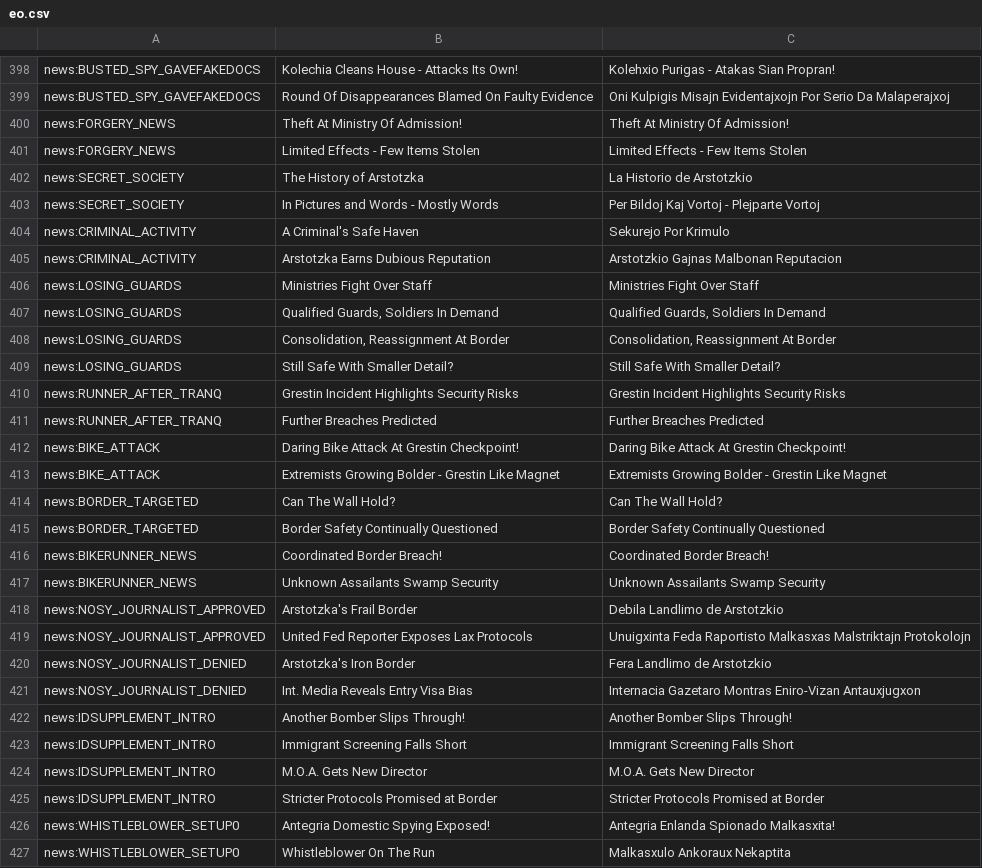
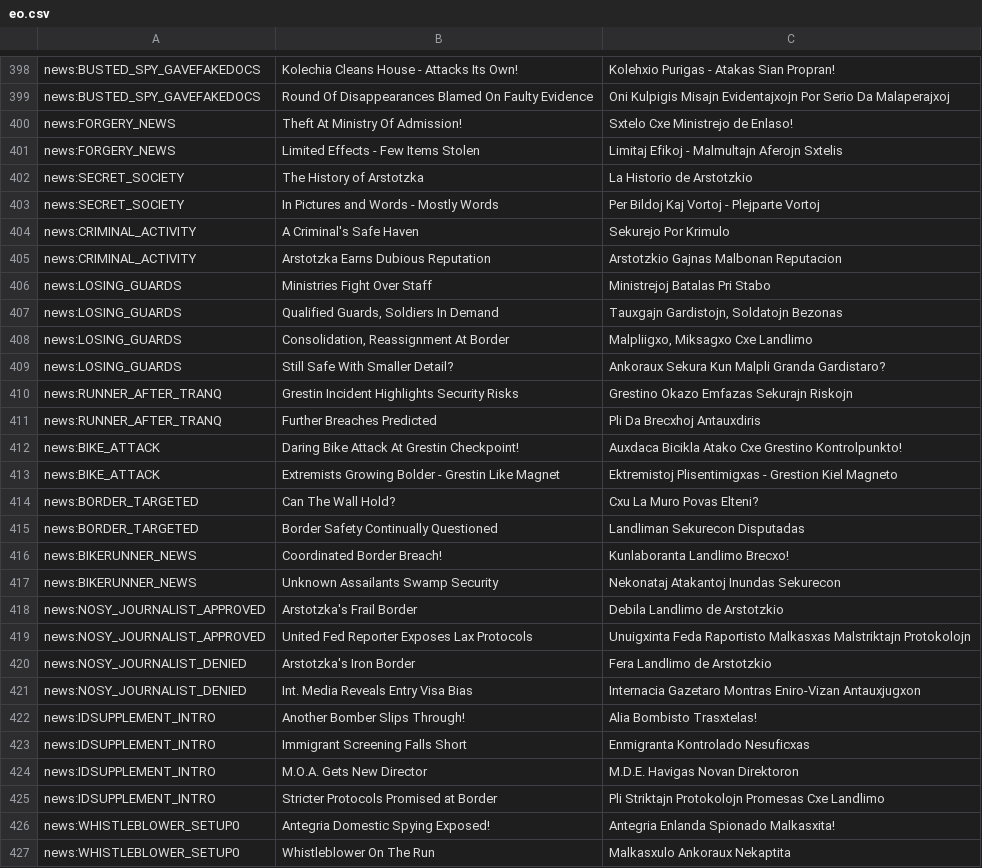
Before and after one commit to bspeakmon/pp-eo, a CSV file: eo.csv, drawn as a sheet; only a part is shown, gaps mark what is left out; the diff covers the shown part only; the diff names each change by its address in the sheet, - before the commit and + after, or states it on an @@ line.

Commit message:
Updates 5c7a2120-1a90-4c02-a932-3f609b0f9b83

```diff
--- a/eo.csv
+++ b/eo.csv
-C400: Theft At Ministry Of Admission!
+C400: Sxtelo Cxe Ministrejo de Enlaso!
-C401: Limited Effects - Few Items Stolen
+C401: Limitaj Efikoj - Malmultajn Aferojn Sxtelis
-C406: Ministries Fight Over Staff
+C406: Ministrejoj Batalas Pri Stabo
-C407: Qualified Guards, Soldiers In Demand
+C407: Tauxgajn Gardistojn, Soldatojn Bezonas
-C408: Consolidation, Reassignment At Border
+C408: Malpliigxo, Miksagxo Cxe Landlimo
-C409: Still Safe With Smaller Detail?
+C409: Ankoraux Sekura Kun Malpli Granda Gardistaro?
-C410: Grestin Incident Highlights Security Risks
+C410: Grestino Okazo Emfazas Sekurajn Riskojn
-C411: Further Breaches Predicted
+C411: Pli Da Brecxhoj Antauxdiris
-C412: Daring Bike Attack At Grestin Checkpoint!
+C412: Auxdaca Bicikla Atako Cxe Grestino Kontrolpunkto!
-C413: Extremists Growing Bolder - Grestin Like Magnet
+C413: Ektremistoj Plisentimigxas - Grestion Kiel Magneto
-C414: Can The Wall Hold?
+C414: Cxu La Muro Povas Elteni?
-C415: Border Safety Continually Questioned
+C415: Landliman Sekurecon Disputadas
-C416: Coordinated Border Breach!
+C416: Kunlaboranta Landlimo Brecxo!
-C417: Unknown Assailants Swamp Security
+C417: Nekonataj Atakantoj Inundas Sekurecon
-C422: Another Bomber Slips Through!
+C422: Alia Bombisto Trasxtelas!
-C423: Immigrant Screening Falls Short
+C423: Enmigranta Kontrolado Nesuficxas
-C424: M.O.A. Gets New Director
+C424: M.D.E. Havigas Novan Direktoron
-C425: Stricter Protocols Promised at Border
+C425: Pli Striktajn Protokolojn Promesas Cxe Landlimo
```
Also changed, not shown: 33 edited cells elsewhere in this file.
